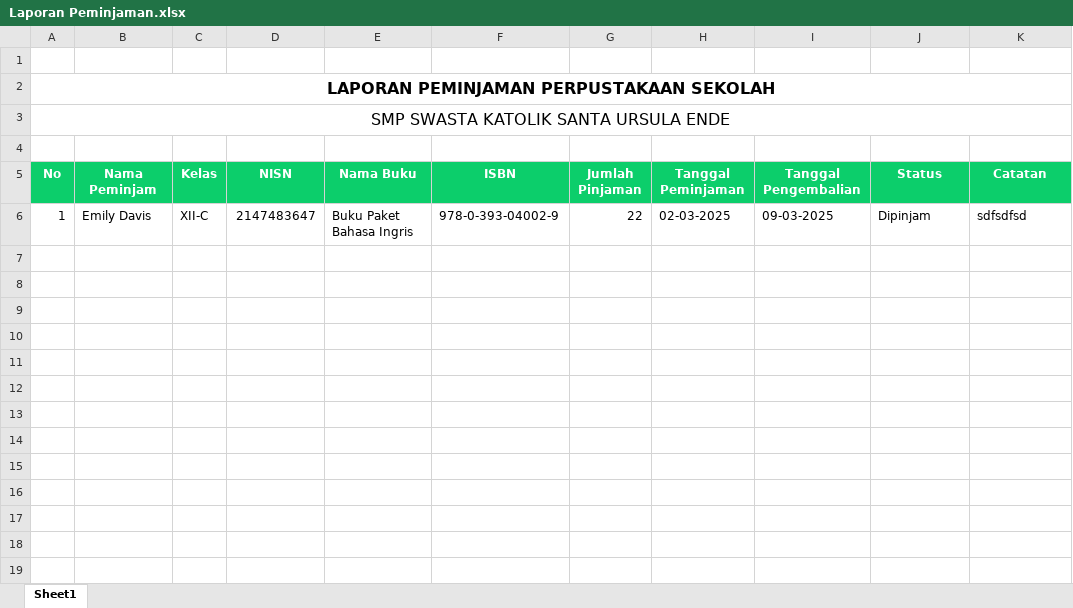
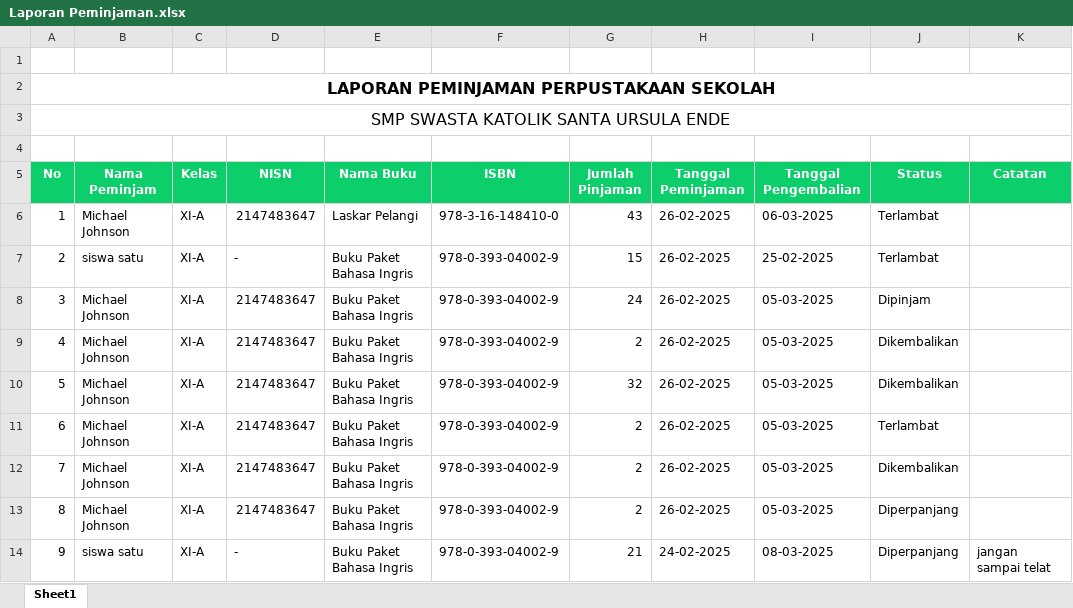
Before and after one commit to gabrieladvent/library, an Excel workbook: public/data/export/Laporan Peminjaman.xlsx, sheet Sheet1, drawn as a sheet; values as stored, in another font and other column widths than the file's, no borders; the diff names each change by its address in the sheet, - before the commit and + after, or states it on an @@ line.

```diff
--- a/public/data/export/Laporan Peminjaman.xlsx (sheet Sheet1)
+++ b/public/data/export/Laporan Peminjaman.xlsx (sheet Sheet1)
-B6 (Nama Peminjam): Emily Davis
+B6 (Nama Peminjam): Michael Johnson
-C6 (Kelas): XII-C
+C6 (Kelas): XI-A
-E6 (Nama Buku): Buku Paket Bahasa Ingris
+E6 (Nama Buku): Laskar Pelangi
-F6 (ISBN): 978-0-393-04002-9
+F6 (ISBN): 978-3-16-148410-0
-G6 (Jumlah Pinjaman): 22
+G6 (Jumlah Pinjaman): 43
-H6 (Tanggal Peminjaman): 02-03-2025
+H6 (Tanggal Peminjaman): 26-02-2025
-I6 (Tanggal Pengembalian): 09-03-2025
+I6 (Tanggal Pengembalian): 06-03-2025
-J6 (Status): Dipinjam
+J6 (Status): Terlambat
-K6 (Catatan): sdfsdfsd
+K6 (Catatan): (empty)
+row 7: 2 | siswa satu | XI-A | - | Buku Paket Bahasa Ingris | 978-0-393-04002-9 | 15 | 26-02-2025 | 25-02-2025 | Terlambat
+row 8: 3 | Michael Johnson | XI-A | 2147483647 | Buku Paket Bahasa Ingris | 978-0-393-04002-9 | 24 | 26-02-2025 | 05-03-2025 | Dipinjam
+row 9: 4 | Michael Johnson | XI-A | 2147483647 | Buku Paket Bahasa Ingris | 978-0-393-04002-9 | 2 | 26-02-2025 | 05-03-2025 | Dikembalikan
+row 10: 5 | Michael Johnson | XI-A | 2147483647 | Buku Paket Bahasa Ingris | 978-0-393-04002-9 | 32 | 26-02-2025 | 05-03-2025 | Dikembalikan
+row 11: 6 | Michael Johnson | XI-A | 2147483647 | Buku Paket Bahasa Ingris | 978-0-393-04002-9 | 2 | 26-02-2025 | 05-03-2025 | Terlambat
+row 12: 7 | Michael Johnson | XI-A | 2147483647 | Buku Paket Bahasa Ingris | 978-0-393-04002-9 | 2 | 26-02-2025 | 05-03-2025 | Dikembalikan
+row 13: 8 | Michael Johnson | XI-A | 2147483647 | Buku Paket Bahasa Ingris | 978-0-393-04002-9 | 2 | 26-02-2025 | 05-03-2025 | Diperpanjang
+row 14: 9 | siswa satu | XI-A | - | Buku Paket Bahasa Ingris | 978-0-393-04002-9 | 21 | 24-02-2025 | 08-03-2025 | Diperpanjang | jangan sampai telat
```
Also changed, not shown: 10 other files.
